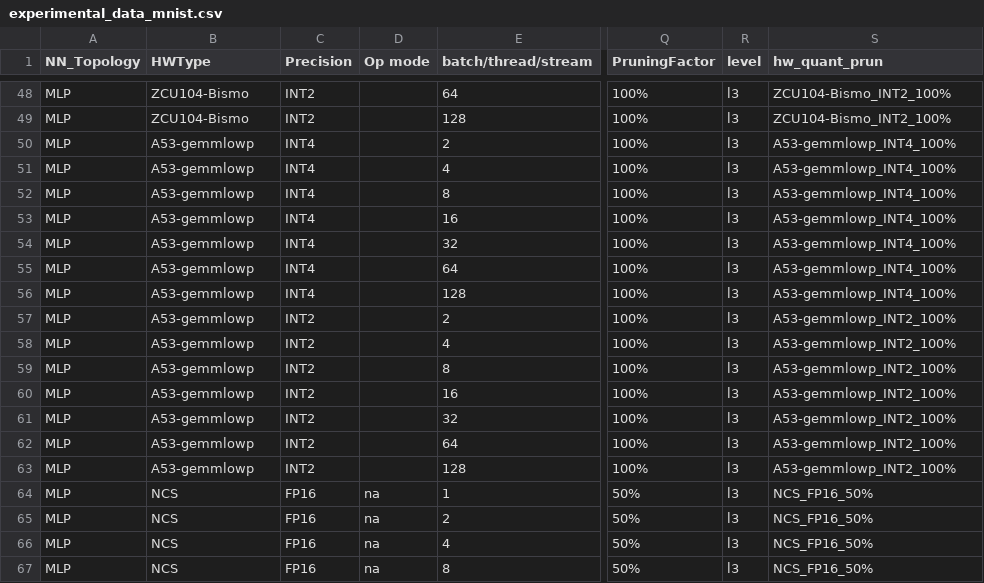
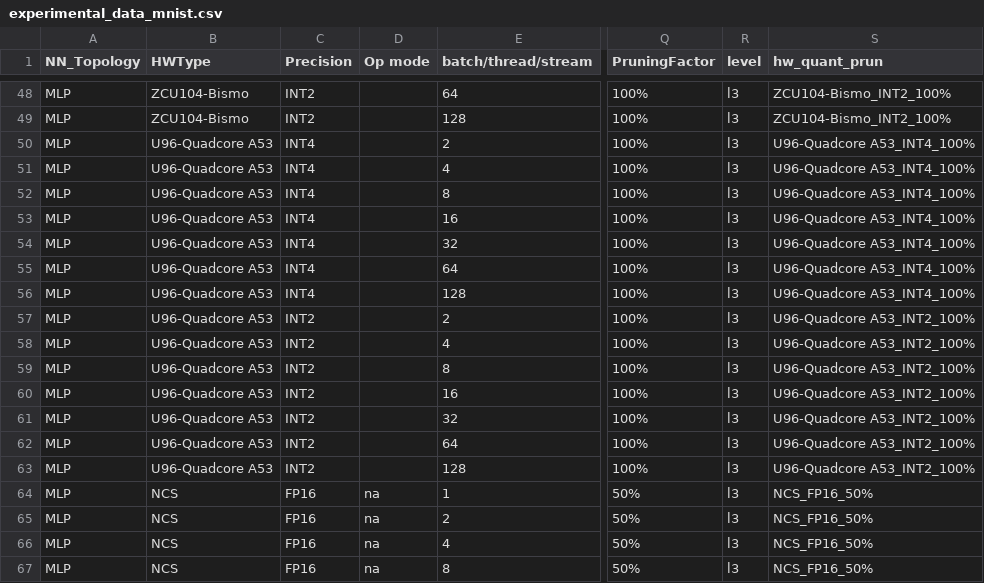
Before and after one commit to RCL-lab/QutibenchWeb, a CSV file: _notebooks/data/processed_csv/experimental_data_mnist.csv, drawn as a sheet; only a part is shown, gaps mark what is left out; the diff covers the shown part only; the diff names each change by its address in the sheet, - before the commit and + after, or states it on an @@ line.

```diff
--- a/_notebooks/data/processed_csv/experimental_data_mnist.csv
+++ b/_notebooks/data/processed_csv/experimental_data_mnist.csv
-B50:B63 (HWType): A53-gemmlowp
+B50:B63 (HWType): U96-Quadcore A53
-S50:S56 (hw_quant_prun): A53-gemmlowp_INT4_100%
+S50:S56 (hw_quant_prun): U96-Quadcore A53_INT4_100%
-S57:S63 (hw_quant_prun): A53-gemmlowp_INT2_100%
+S57:S63 (hw_quant_prun): U96-Quadcore A53_INT2_100%
```
Also changed, not shown: 84 edited cells elsewhere in this file, 4 other files.
